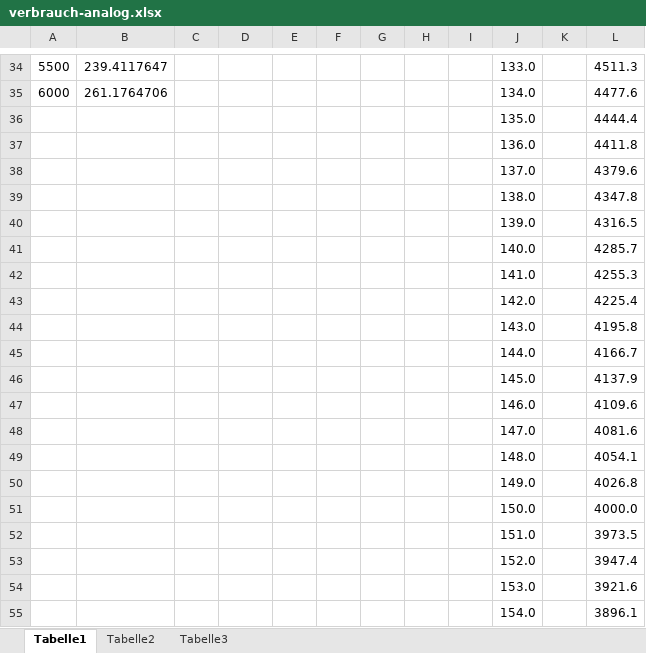
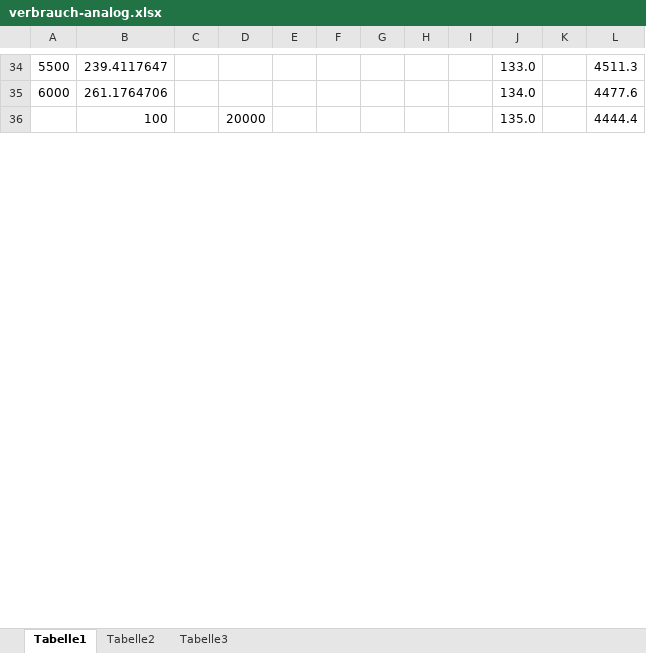
Before and after one commit to SoulReav0r/CAN_MFA, an Excel workbook: verbrauch-analog.xlsx, sheet Tabelle1, drawn as a sheet; only a part is shown, gaps mark what is left out; values as stored, in another font and other column widths than the file's, no borders; removed rows and columns are numbered as before the commit, all else as after; the diff covers the shown part only; the diff names each change by its address in the sheet, - before the commit and + after, or states it on an @@ line.

```diff
--- a/verbrauch-analog.xlsx (sheet Tabelle1)
+++ b/verbrauch-analog.xlsx (sheet Tabelle1)
-B36: (empty)
+B36: 100
-D36: (empty)
+D36: 20000
-row 37:  |  |  |  |  |  |  |  |  | 136.0 |  | 4411.8
-row 38:  |  |  |  |  |  |  |  |  | 137.0 |  | 4379.6
-row 39:  |  |  |  |  |  |  |  |  | 138.0 |  | 4347.8
-row 40:  |  |  |  |  |  |  |  |  | 139.0 |  | 4316.5
-row 41:  |  |  |  |  |  |  |  |  | 140.0 |  | 4285.7
-row 42:  |  |  |  |  |  |  |  |  | 141.0 |  | 4255.3
-row 43:  |  |  |  |  |  |  |  |  | 142.0 |  | 4225.4
-row 44:  |  |  |  |  |  |  |  |  | 143.0 |  | 4195.8
-row 45:  |  |  |  |  |  |  |  |  | 144.0 |  | 4166.7
-row 46:  |  |  |  |  |  |  |  |  | 145.0 |  | 4137.9
-row 47:  |  |  |  |  |  |  |  |  | 146.0 |  | 4109.6
-row 48:  |  |  |  |  |  |  |  |  | 147.0 |  | 4081.6
-row 49:  |  |  |  |  |  |  |  |  | 148.0 |  | 4054.1
-row 50:  |  |  |  |  |  |  |  |  | 149.0 |  | 4026.8
-row 51:  |  |  |  |  |  |  |  |  | 150.0 |  | 4000.0
-row 52:  |  |  |  |  |  |  |  |  | 151.0 |  | 3973.5
-row 53:  |  |  |  |  |  |  |  |  | 152.0 |  | 3947.4
-row 54:  |  |  |  |  |  |  |  |  | 153.0 |  | 3921.6
-row 55:  |  |  |  |  |  |  |  |  | 154.0 |  | 3896.1
```
Also changed, not shown: 57 added rows and 38 removed rows elsewhere in this sheet, 5 other files.
